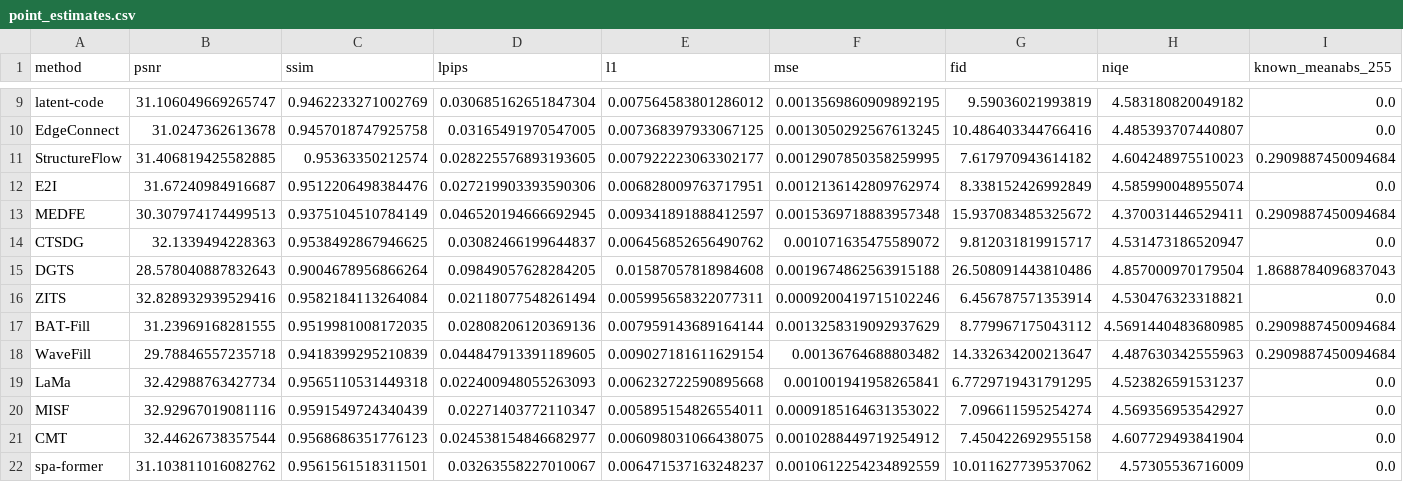
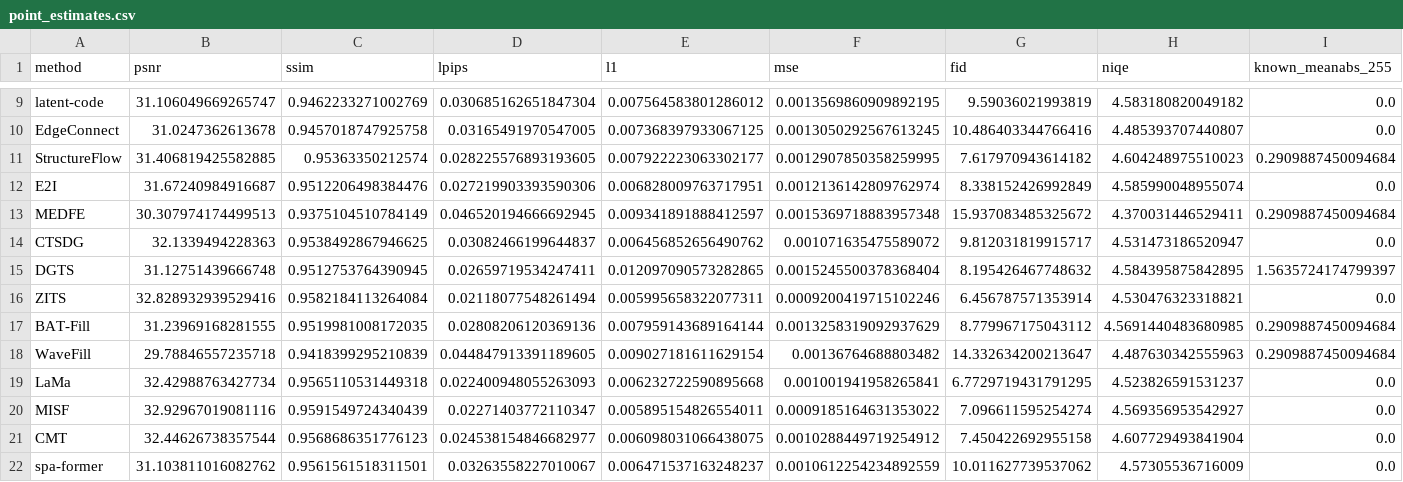
Before and after one commit to Mohamed-Abokhalil/natural-inpainting-benchmark, a CSV file: scores/tables/final/point_estimates.csv, drawn as a sheet; only a part is shown, gaps mark what is left out; the diff covers the shown part only; the diff names each change by its address in the sheet, - before the commit and + after, or states it on an @@ line.

```diff
--- a/scores/tables/final/point_estimates.csv
+++ b/scores/tables/final/point_estimates.csv
-B15 (psnr): 28.578040887832643
+B15 (psnr): 31.12751439666748
-C15 (ssim): 0.9004678956866264
+C15 (ssim): 0.9512753764390945
-D15 (lpips): 0.09849057628284205
+D15 (lpips): 0.02659719534247411
-E15 (l1): 0.01587057818984608
+E15 (l1): 0.012097090573282865
-F15 (mse): 0.0019674862563915188
+F15 (mse): 0.0015245500378368404
-G15 (fid): 26.508091443810486
+G15 (fid): 8.195426467748632
-H15 (niqe): 4.857000970179504
+H15 (niqe): 4.584395875842895
-I15 (known_meanabs_255): 1.8688784096837043
+I15 (known_meanabs_255): 1.5635724174799397
```
Also changed, not shown: 10 edited cells elsewhere in this file, scores/per_image/DGTS.csv, scores/per_image_composited/DGTS.csv, 21 other files.
